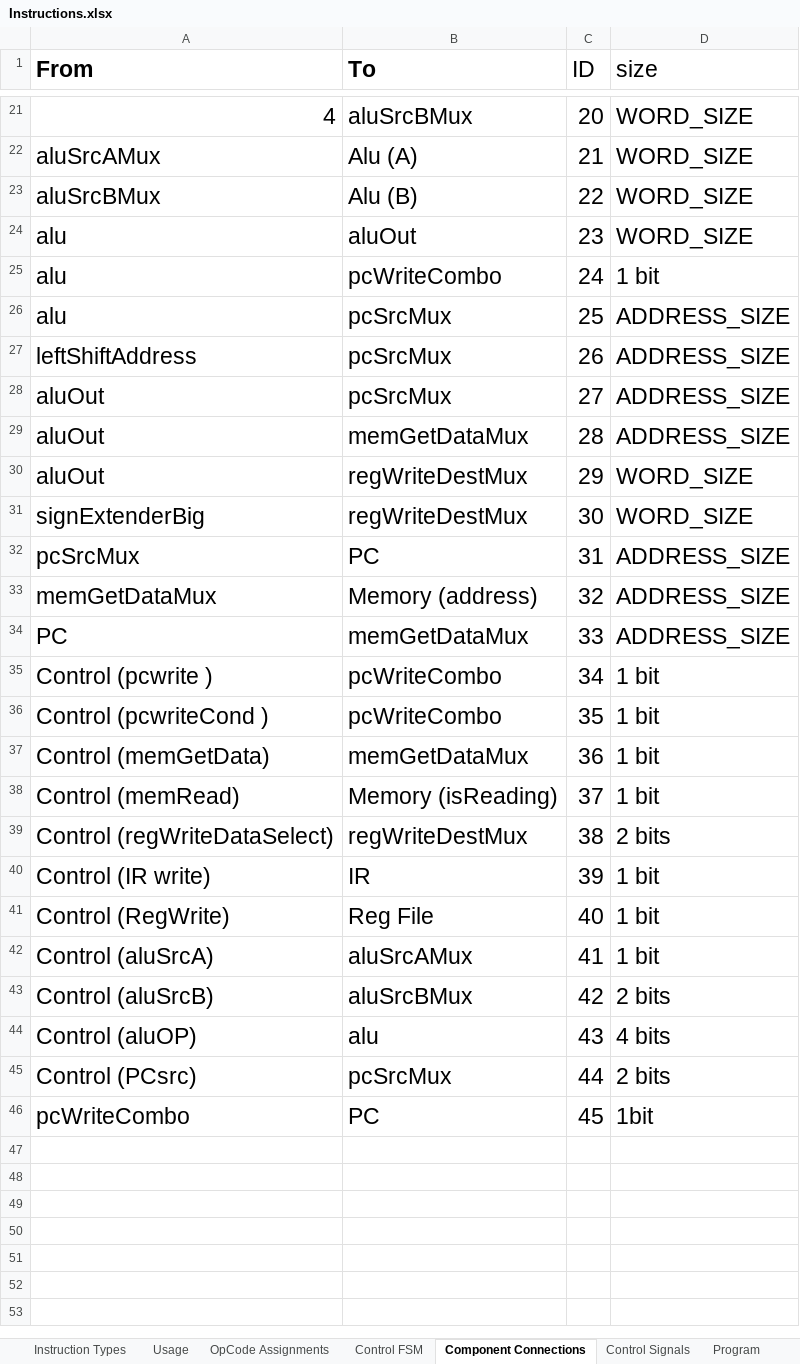
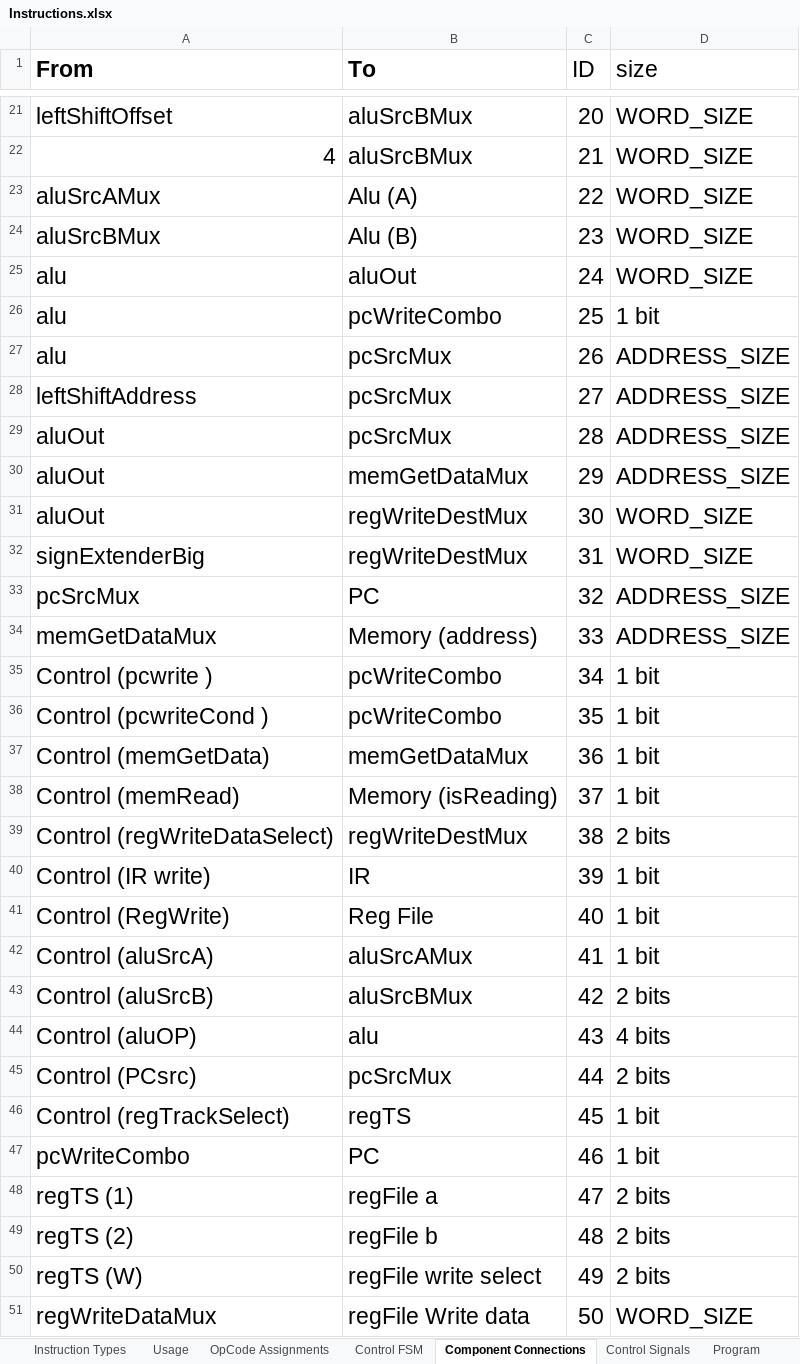
Before and after one commit to Stephen-Campbell-UTD/Computer-Architecture-Project, an Excel workbook: materials/Instructions.xlsx, sheet Component Connections, drawn as a sheet; only a part is shown, gaps mark what is left out; values as stored, in another font and other column widths than the file's, no borders; the diff covers the shown part only; the diff names each change by its address in the sheet, - before the commit and + after, or states it on an @@ line.

Commit message:
Multicycle connections complete

```diff
--- a/materials/Instructions.xlsx (sheet Component Connections)
+++ b/materials/Instructions.xlsx (sheet Component Connections)
-A21 (From): 4
+A21 (From): leftShiftOffset
-A22 (From): aluSrcAMux
+A22 (From): 4
-B22 (To): Alu (A)
+B22 (To): aluSrcBMux
-A23 (From): aluSrcBMux
+A23 (From): aluSrcAMux
-B23 (To): Alu (B)
+B23 (To): Alu (A)
-A24 (From): alu
+A24 (From): aluSrcBMux
-B24 (To): aluOut
+B24 (To): Alu (B)
-B25 (To): pcWriteCombo
+B25 (To): aluOut
-D25 (size): 1 bit
+D25 (size): WORD_SIZE
-B26 (To): pcSrcMux
+B26 (To): pcWriteCombo
-D26 (size): ADDRESS_SIZE
+D26 (size): 1 bit
-A27 (From): leftShiftAddress
+A27 (From): alu
-A28 (From): aluOut
+A28 (From): leftShiftAddress
-B29 (To): memGetDataMux
+B29 (To): pcSrcMux
-B30 (To): regWriteDestMux
+B30 (To): memGetDataMux
-D30 (size): WORD_SIZE
+D30 (size): ADDRESS_SIZE
-A31 (From): signExtenderBig
+A31 (From): aluOut
-A32 (From): pcSrcMux
+A32 (From): signExtenderBig
-B32 (To): PC
+B32 (To): regWriteDestMux
-D32 (size): ADDRESS_SIZE
+D32 (size): WORD_SIZE
-A33 (From): memGetDataMux
+A33 (From): pcSrcMux
-B33 (To): Memory (address)
+B33 (To): PC
-A34 (From): PC
+A34 (From): memGetDataMux
-B34 (To): memGetDataMux
+B34 (To): Memory (address)
-A46 (From): pcWriteCombo
+A46 (From): Control (regTrackSelect)
-B46 (To): PC
+B46 (To): regTS
-D46 (size): 1bit
+D46 (size): 1 bit
+row 47: pcWriteCombo | PC | 46 | 1 bit
+row 48: regTS (1) | regFile a | 47 | 2 bits
+row 49: regTS (2) | regFile b | 48 | 2 bits
+row 50: regTS (W) | regFile write select | 49 | 2 bits
+row 51: regWriteDataMux | regFile Write data | 50 | WORD_SIZE
```
Also changed, not shown: 30 edited cells and cell formats elsewhere in this sheet, sheet Instruction Types, 3 other files.
